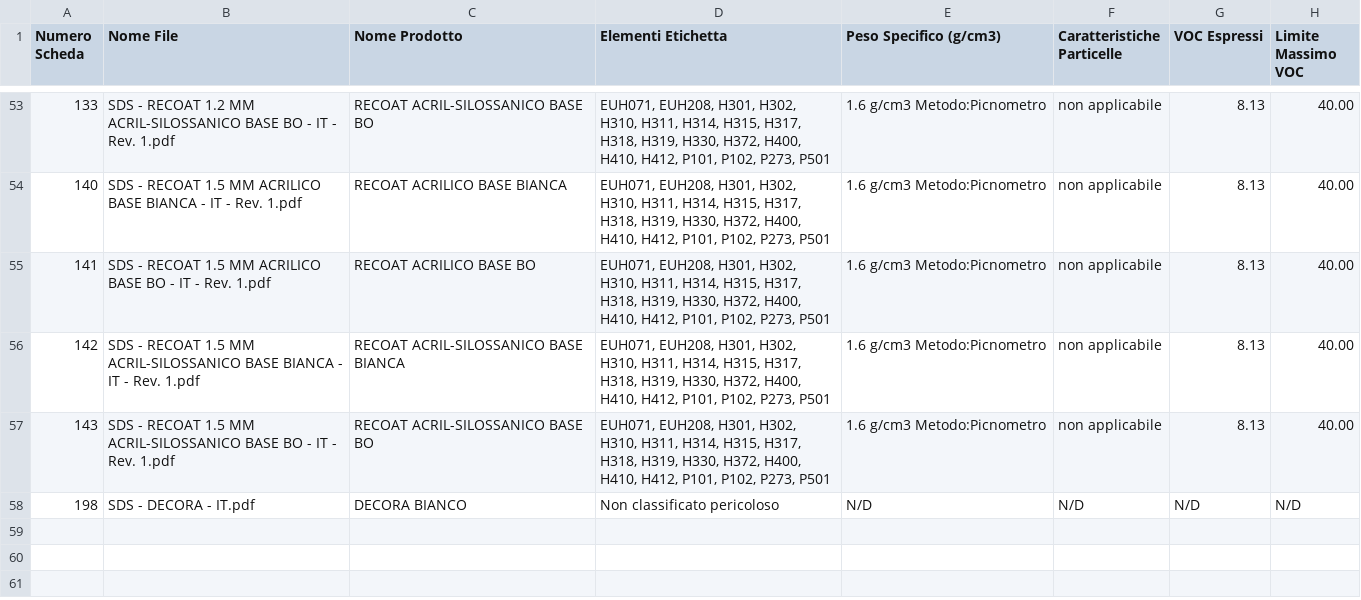
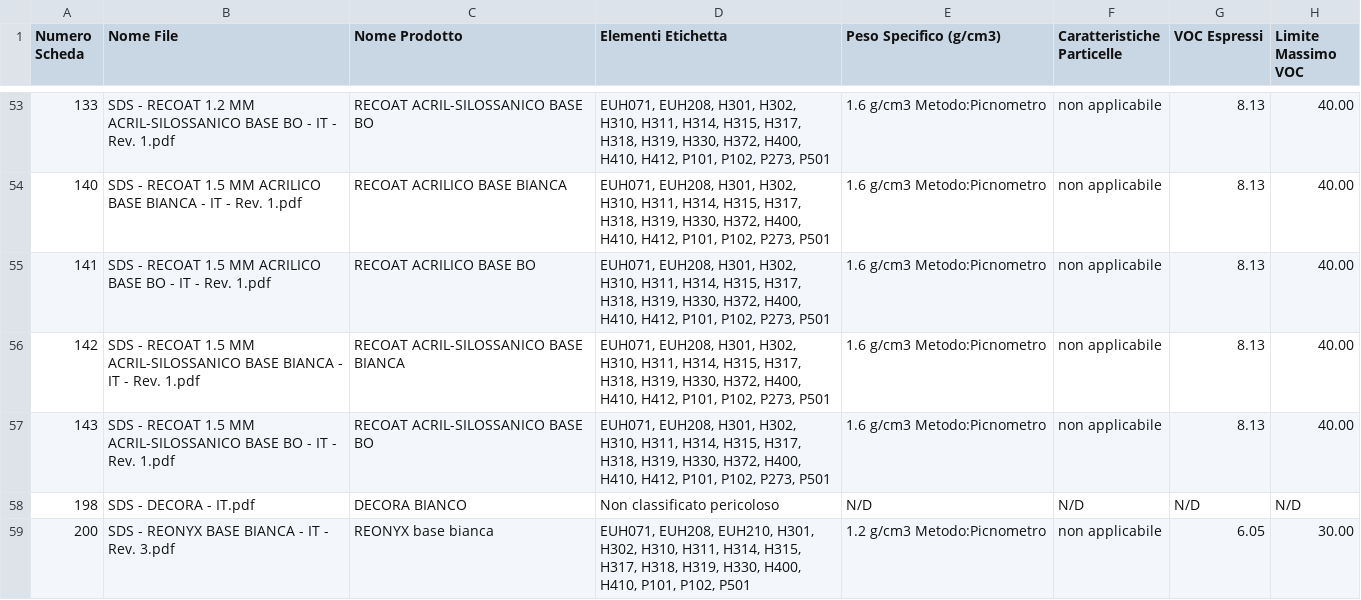
Before and after one commit to RobertoITA/SitoSchede, a CSV file: SitoSchede/pro_ita/PRODOTTI/riepilogo_sds.csv, drawn as a sheet; only a part is shown, gaps mark what is left out; the diff names each change by its address in the sheet, - before the commit and + after, or states it on an @@ line.

```diff
--- a/SitoSchede/pro_ita/PRODOTTI/riepilogo_sds.csv
+++ b/SitoSchede/pro_ita/PRODOTTI/riepilogo_sds.csv
+row 59: 200 | SDS - REONYX BASE BIANCA - IT - Rev. 3.pdf | REONYX base bianca | EUH071, EUH208, EUH210, H301, H302, H310, H311, H314, H315, H317, H318, H319, H330, H400, H410, P101, P102, P501 | 1.2 g/cm3 Metodo:Picnometro | non applicabile | 6.05 | 30.00
```
Also changed, not shown: 10 other files.
